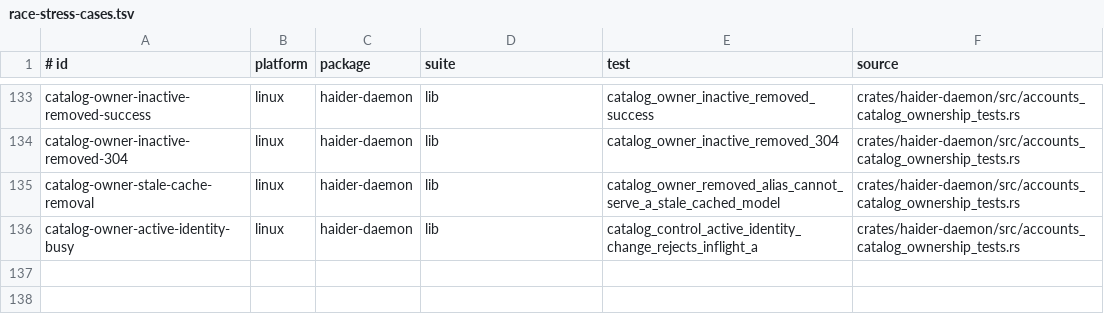
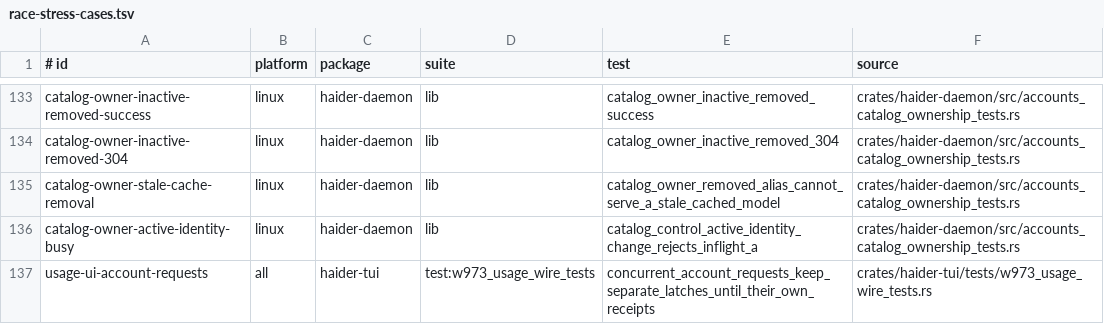
Before and after one commit to Rizzist/haider-agent, a TSV file: scripts/race-stress-cases.tsv, drawn as a sheet; only a part is shown, gaps mark what is left out; the diff names each change by its address in the sheet, - before the commit and + after, or states it on an @@ line.

Commit message:
Register usage account request concurrency coverage
Include the usage request latch regression in the required race catalog without changing the test or the gate.

Implemented-by: gpt-6.1-sol

```diff
--- a/scripts/race-stress-cases.tsv
+++ b/scripts/race-stress-cases.tsv
+row 137: usage-ui-account-requests | all | haider-tui | test:w973_usage_wire_tests | concurrent_account_requests_keep_separate_latches_until_their_own_receipts | crates/haider-tui/tests/w973_usage_wire_tests.rs
```
